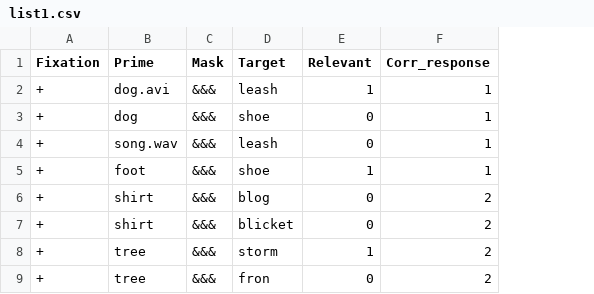
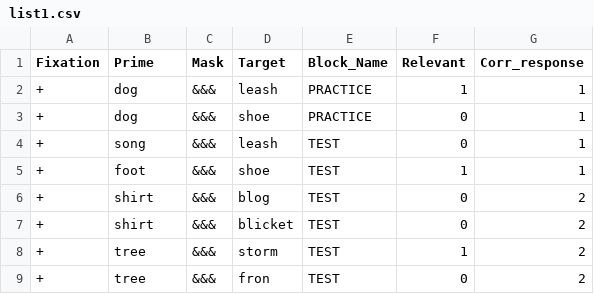
Before and after one commit to UIUCLearningLanguageLab/pythonExps, a CSV file: Priming/Stimuli/Item_Lists/list1.csv, drawn as a sheet; the diff names each change by its address in the sheet, - before the commit and + after, or states it on an @@ line.

```diff
--- a/Priming/Stimuli/Item_Lists/list1.csv
+++ b/Priming/Stimuli/Item_Lists/list1.csv
+column E (Block_Name), rows 2-9: PRACTICE | PRACTICE | TEST | TEST | TEST | TEST | TEST | TEST
-B2 (Prime): dog.avi
+B2 (Prime): dog
-B4 (Prime): song.wav
+B4 (Prime): song
```
Also changed, not shown: Priming/Stimuli/Item_Lists/categ1.csv, Priming/Stimuli/Item_Lists/list2.csv, 8 other files.
